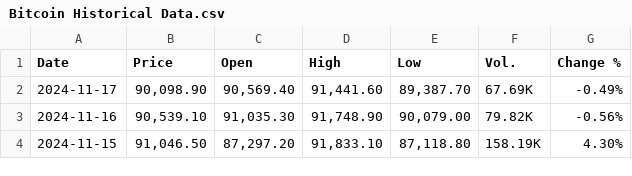
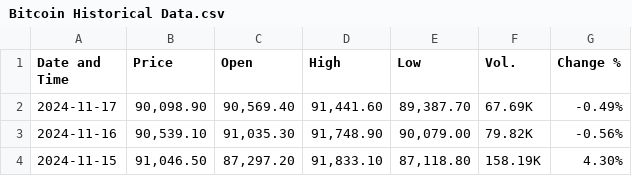
Before and after one commit to MOWENS117/MOWENS117.github.io, a CSV file: Bitcoin Historical Data.csv, drawn as a sheet; only a part is shown.

Commit message:
Add files via upload

```diff
--- a/Bitcoin Historical Data.csv
+++ b/Bitcoin Historical Data.csv
@@ -1,2 +1,2 @@
-Date,Price,Open,High,Low,Vol.,Change %
+Date and Time,Price,Open,High,Low,Vol.,Change %
 2024-11-17,"90,098.90","90,569.40","91,441.60","89,387.70",67.69K,-0.49%
```
